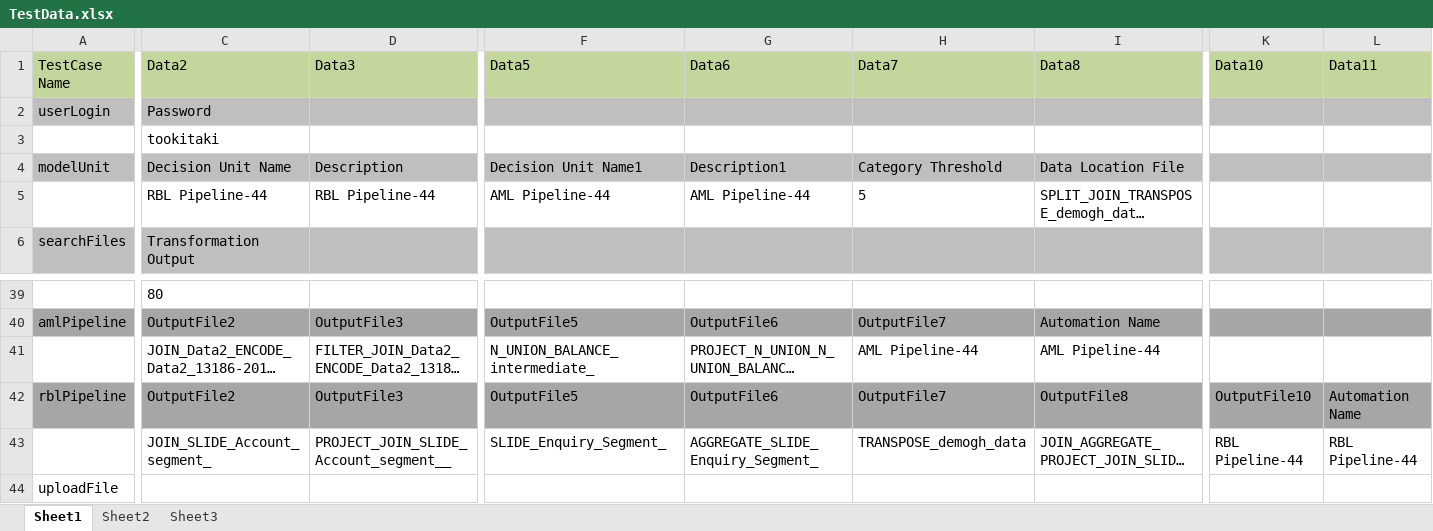
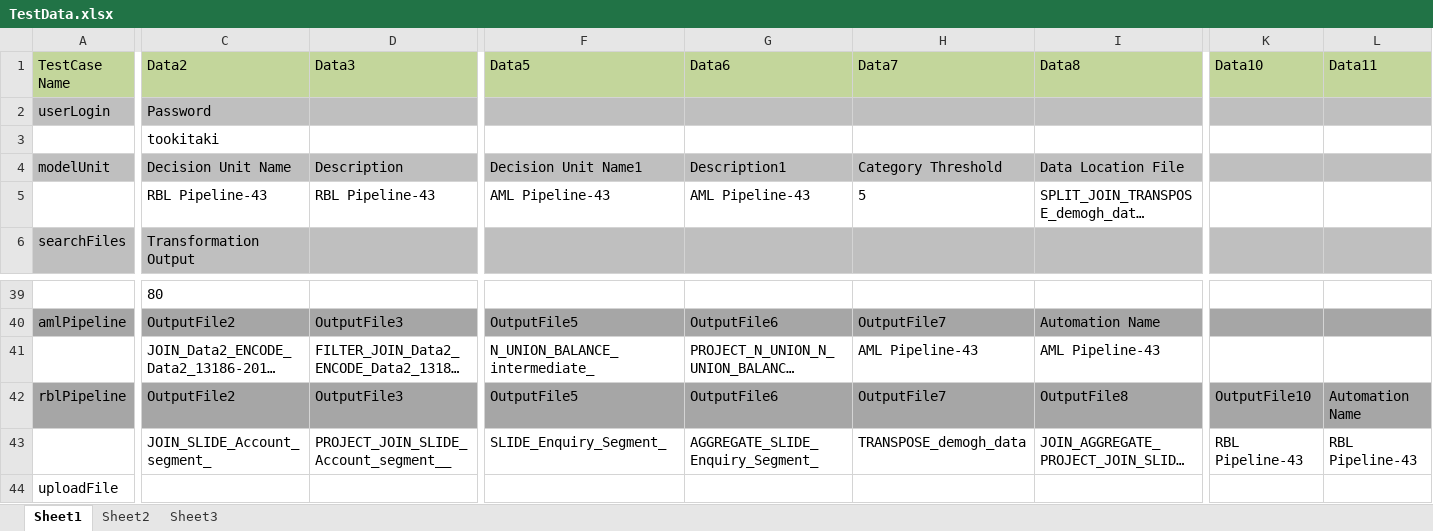
Before and after one commit to PavanGovardhanan/Tookitaki, an Excel workbook: data/TestData.xlsx, sheet Sheet1, drawn as a sheet; only a part is shown, gaps mark what is left out; long unchanged cells end in …; values as stored, in another font and other column widths than the file's, no borders; the diff names each change by its address in the sheet, - before the commit and + after, or states it on an @@ line.

Commit message:
Add files via upload

```diff
--- a/data/TestData.xlsx (sheet Sheet1)
+++ b/data/TestData.xlsx (sheet Sheet1)
-C5 (Data2): RBL Pipeline-44
+C5 (Data2): RBL Pipeline-43
-D5 (Data3): RBL Pipeline-44
+D5 (Data3): RBL Pipeline-43
-F5 (Data5): AML Pipeline-44
+F5 (Data5): AML Pipeline-43
-G5 (Data6): AML Pipeline-44
+G5 (Data6): AML Pipeline-43
-H41 (Data7): AML Pipeline-44
+H41 (Data7): AML Pipeline-43
-I41 (Data8): AML Pipeline-44
+I41 (Data8): AML Pipeline-43
-K43 (Data10): RBL Pipeline-44
+K43 (Data10): RBL Pipeline-43
-L43 (Data11): RBL Pipeline-44
+L43 (Data11): RBL Pipeline-43
```
